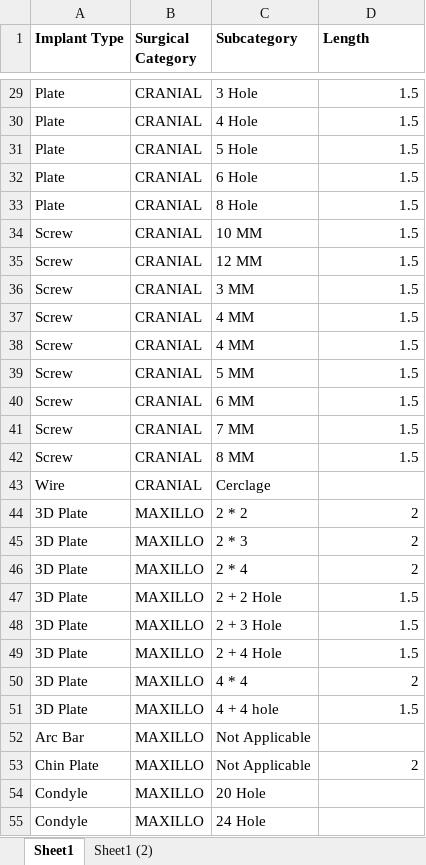
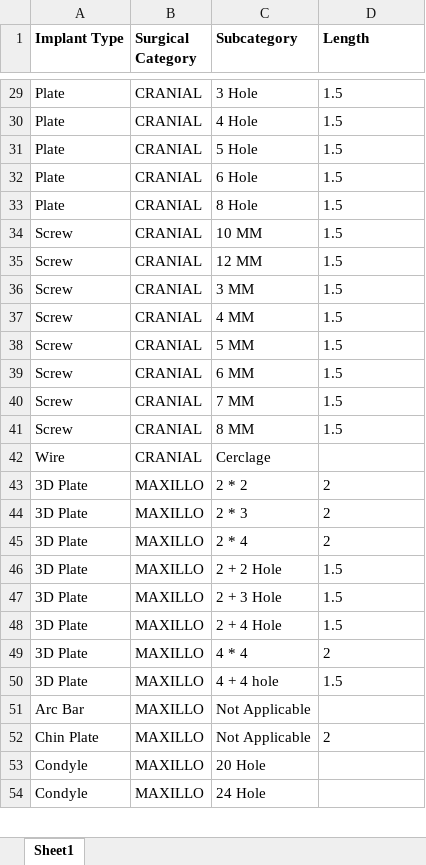
Before and after one commit to gourabdey91/my-erp, an Excel workbook: server/legacy_data/Implant Types Data.xlsx, sheet Sheet1, drawn as a sheet; only a part is shown, gaps mark what is left out; values as stored, in another font and other column widths than the file's, no borders; removed rows and columns are numbered as before the commit, all else as after; the diff covers the shown part only; the diff names each change by its address in the sheet, - before the commit and + after, or states it on an @@ line.

```diff
--- a/server/legacy_data/Implant Types Data.xlsx (sheet Sheet1)
+++ b/server/legacy_data/Implant Types Data.xlsx (sheet Sheet1)
-sheet tab: Sheet1 (2)
-D29:D37 alignment: right
+D29:D37 alignment: left
-row 38: Screw | CRANIAL | 4 MM | 1.5
-D38:D41 alignment: right
+D38:D41 alignment: left
-D43:D50 alignment: right
+D43:D50 alignment: left
-D52 alignment: right
+D52 alignment: left
```
Also changed, not shown: 14 removed rows and cell formats elsewhere in this sheet, 8 other files.
